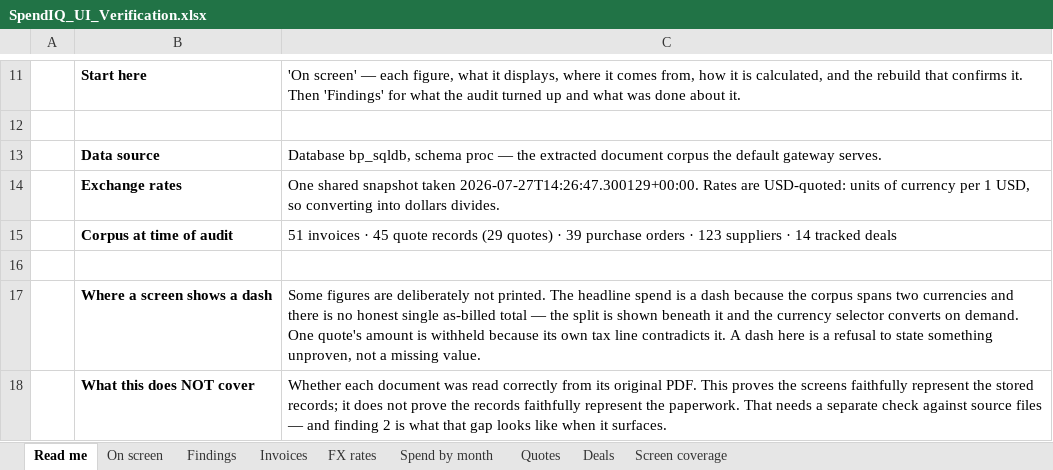
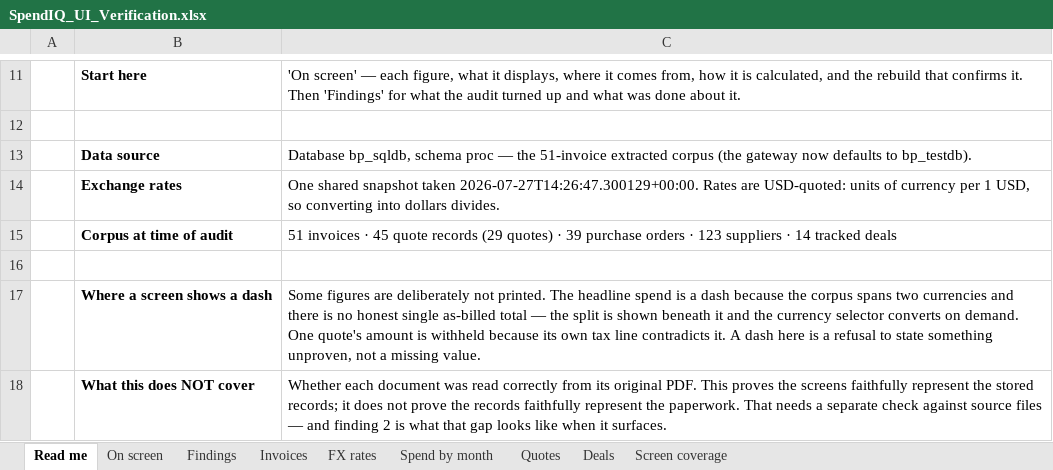
Before and after one commit to Beyond-Procwise/BP_Backend, an Excel workbook: SpendIQ_UI_Verification.xlsx, sheet Read me, drawn as a sheet; only a part is shown, gaps mark what is left out; values as stored, in another font and other column widths than the file's, no borders; the diff names each change by its address in the sheet, - before the commit and + after, or states it on an @@ line.

Commit message:
docs(spendiq): refresh both verification workbooks after the deal-currency fix
Pipeline's invoiced total now reads $103.8M converted, where it previously showed £942.7M
by adding five currencies together. 20 figures verified on each corpus, no mismatches.

```diff
--- a/SpendIQ_UI_Verification.xlsx (sheet Read me)
+++ b/SpendIQ_UI_Verification.xlsx (sheet Read me)
-C13: …— the extracted document corpus the default gateway serves.
+C13: …— the 51-invoice extracted corpus (the gateway now defaults to bp_testdb).
```
Also changed, not shown: sheet On screen, 1 other file.
